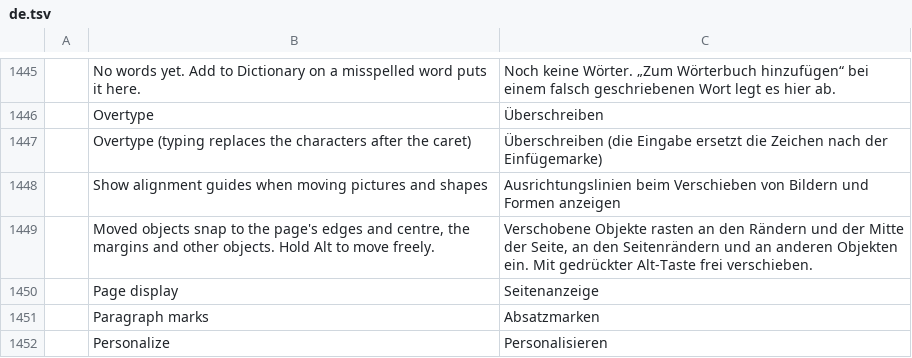
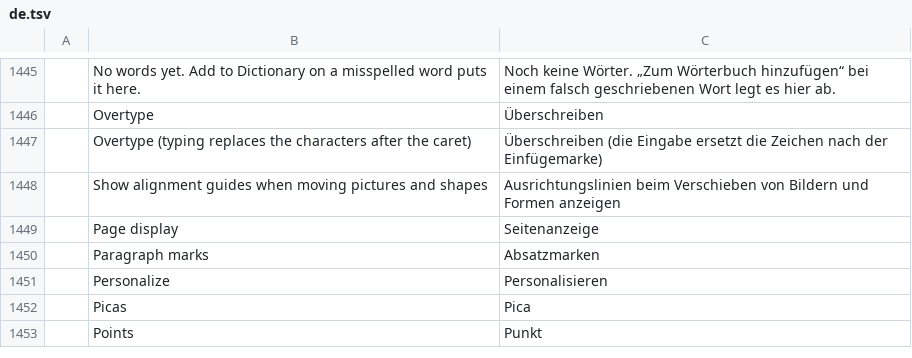
Before and after one commit to lorenzodapolito-oss/WordBook.it, a TSV file: crates/ui-egui/src/i18n/de.tsv, drawn as a sheet; only a part is shown, gaps mark what is left out; the shorter side is filled out with more unchanged rows.

```diff
--- a/crates/ui-egui/src/i18n/de.tsv
+++ b/crates/ui-egui/src/i18n/de.tsv
@@ -1448,3 +1448,2 @@
 	Show alignment guides when moving pictures and shapes	Ausrichtungslinien beim Verschieben von Bildern und Formen anzeigen
-	Moved objects snap to the page's edges and centre, the margins and other objects. Hold Alt to move freely.	Verschobene Objekte rasten an den Rändern und der Mitte der Seite, an den Seitenrändern und an anderen Objekten ein. Mit gedrückter Alt-Taste frei verschieben.
 	Page display	Seitenanzeige
```
Also changed, not shown: crates/ui-egui/src/i18n/bg.tsv, crates/ui-egui/src/i18n/ja.tsv, 26 other files.
